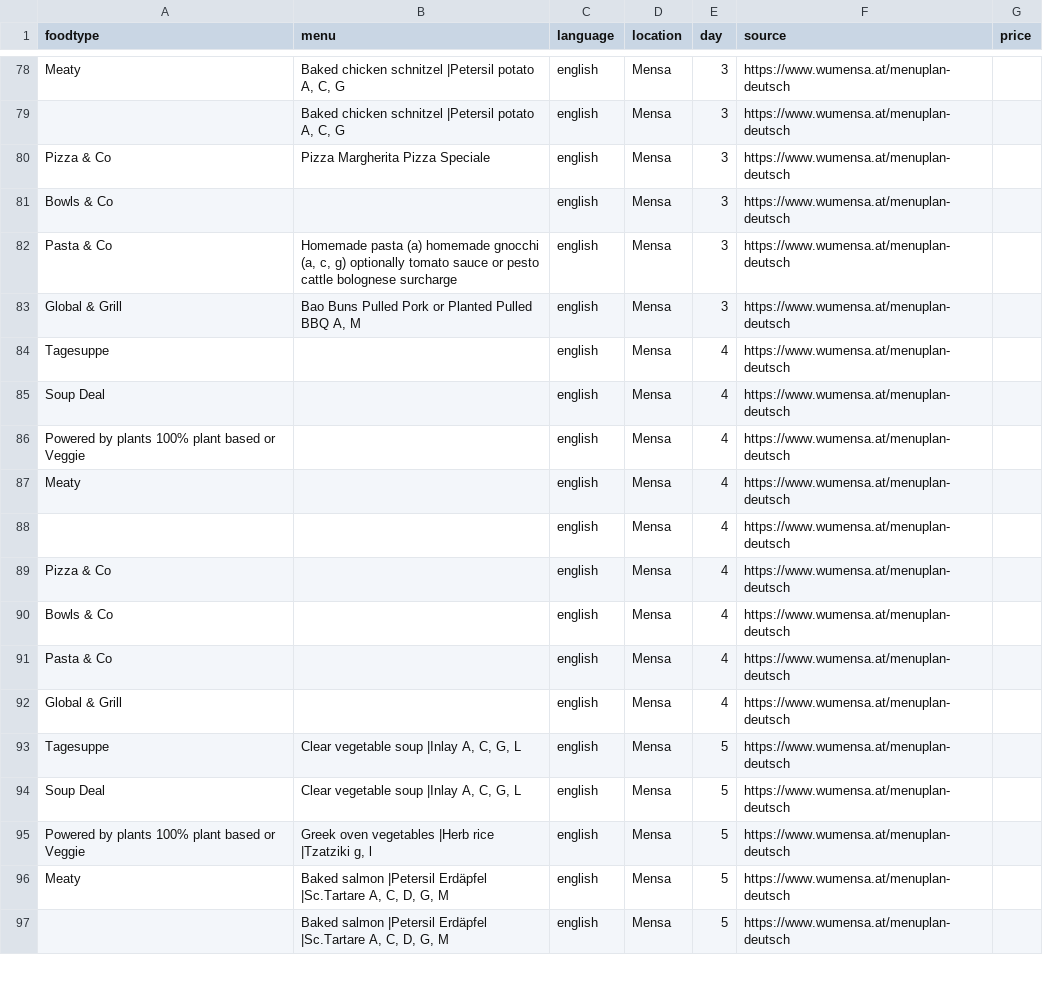
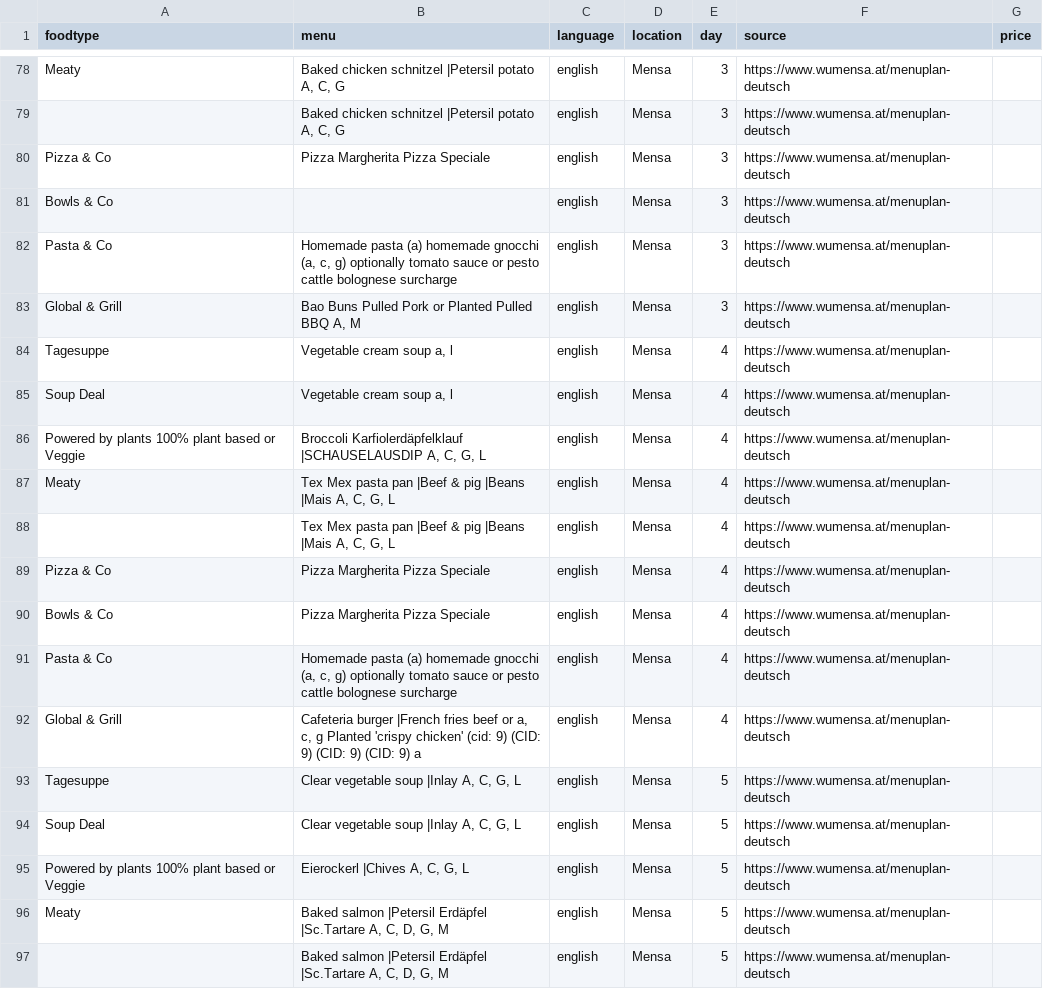
Before and after one commit to maxmheinze/menuscrape, a CSV file: menu_data.csv, drawn as a sheet; only a part is shown, gaps mark what is left out; the diff covers the shown part only.

```diff
--- a/menu_data.csv
+++ b/menu_data.csv
@@ -83,14 +83,14 @@ Pasta & Co,"Homemade pasta (a) homemade gnocchi (a, c, g) optionally tomato sauc
 Global & Grill,"Bao Buns Pulled Pork or Planted Pulled BBQ A, M",english,Mensa,3,https://www.wumensa.at/menuplan-deutsch,
-Tagesuppe,,english,Mensa,4,https://www.wumensa.at/menuplan-deutsch,
-Soup Deal,,english,Mensa,4,https://www.wumensa.at/menuplan-deutsch,
-Powered by plants 100% plant based or Veggie,,english,Mensa,4,https://www.wumensa.at/menuplan-deutsch,
-Meaty,,english,Mensa,4,https://www.wumensa.at/menuplan-deutsch,
-,,english,Mensa,4,https://www.wumensa.at/menuplan-deutsch,
-Pizza & Co,,english,Mensa,4,https://www.wumensa.at/menuplan-deutsch,
-Bowls & Co,,english,Mensa,4,https://www.wumensa.at/menuplan-deutsch,
-Pasta & Co,,english,Mensa,4,https://www.wumensa.at/menuplan-deutsch,
-Global & Grill,,english,Mensa,4,https://www.wumensa.at/menuplan-deutsch,
+Tagesuppe,"Vegetable cream soup a, l",english,Mensa,4,https://www.wumensa.at/menuplan-deutsch,
+Soup Deal,"Vegetable cream soup a, l",english,Mensa,4,https://www.wumensa.at/menuplan-deutsch,
+Powered by plants 100% plant based or Veggie,"Broccoli Karfiolerdäpfelklauf |SCHAUSELAUSDIP A, C, G, L",english,Mensa,4,https://www.wumensa.at/menuplan-deutsch,
+Meaty,"Tex Mex pasta pan |Beef & pig |Beans |Mais A, C, G, L",english,Mensa,4,https://www.wumensa.at/menuplan-deutsch,
+,"Tex Mex pasta pan |Beef & pig |Beans |Mais A, C, G, L",english,Mensa,4,https://www.wumensa.at/menuplan-deutsch,
+Pizza & Co,Pizza Margherita Pizza Speciale,english,Mensa,4,https://www.wumensa.at/menuplan-deutsch,
+Bowls & Co,Pizza Margherita Pizza Speciale,english,Mensa,4,https://www.wumensa.at/menuplan-deutsch,
+Pasta & Co,"Homemade pasta (a) homemade gnocchi (a, c, g) optionally tomato sauce or pesto cattle bolognese surcharge",english,Mensa,4,https://www.wumensa.at/menuplan-deutsch,
+Global & Grill,"Cafeteria burger |French fries beef or a, c, g Planted 'crispy chicken' (cid: 9) (CID: 9) (CID: 9) (CID: 9) a",english,Mensa,4,https://www.wumensa.at/menuplan-deutsch,
 Tagesuppe,"Clear vegetable soup |Inlay A, C, G, L",english,Mensa,5,https://www.wumensa.at/menuplan-deutsch,
 Soup Deal,"Clear vegetable soup |Inlay A, C, G, L",english,Mensa,5,https://www.wumensa.at/menuplan-deutsch,
-Powered by plants 100% plant based or Veggie,"Greek oven vegetables |Herb rice |Tzatziki g, l",english,Mensa,5,https://www.wumensa.at/menuplan-deutsch,
+Powered by plants 100% plant based or Veggie,"Eierockerl |Chives A, C, G, L",english,Mensa,5,https://www.wumensa.at/menuplan-deutsch,
 Meaty,"Baked salmon |Petersil Erdäpfel |Sc.Tartare A, C, D, G, M",english,Mensa,5,https://www.wumensa.at/menuplan-deutsch,
```
Also changed, not shown: 4 added rows and 76 edited cells elsewhere in this file, 1 other file.
